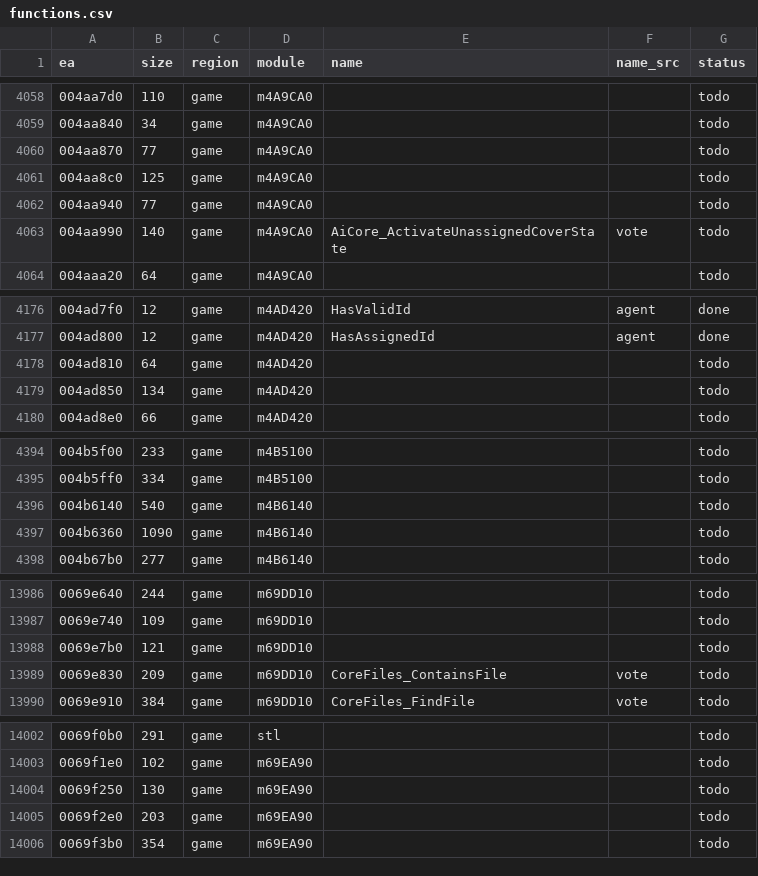
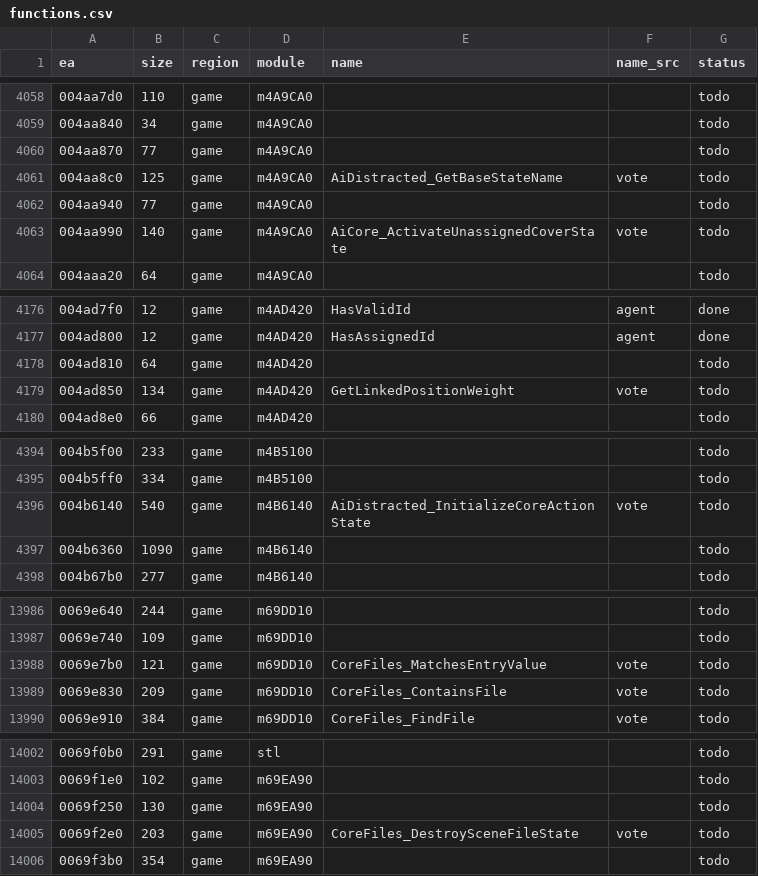
Before and after one commit to eonflux7/csf-re, a CSV file: db/functions.csv, drawn as a sheet; only a part is shown, gaps mark what is left out; the diff covers the shown part only.

```diff
--- a/db/functions.csv
+++ b/db/functions.csv
@@ -4060,3 +4060,3 @@ ea,size,region,module,name,name_src,status
 004aa870,77,game,m4A9CA0,,,todo
-004aa8c0,125,game,m4A9CA0,,,todo
+004aa8c0,125,game,m4A9CA0,AiDistracted_GetBaseStateName,vote,todo
 004aa940,77,game,m4A9CA0,,,todo
@@ -4178,3 +4178,3 @@ ea,size,region,module,name,name_src,status
 004ad810,64,game,m4AD420,,,todo
-004ad850,134,game,m4AD420,,,todo
+004ad850,134,game,m4AD420,GetLinkedPositionWeight,vote,todo
 004ad8e0,66,game,m4AD420,,,todo
@@ -4395,3 +4395,3 @@ ea,size,region,module,name,name_src,status
 004b5ff0,334,game,m4B5100,,,todo
-004b6140,540,game,m4B6140,,,todo
+004b6140,540,game,m4B6140,AiDistracted_InitializeCoreActionState,vote,todo
 004b6360,1090,game,m4B6140,,,todo
@@ -13987,3 +13987,3 @@ ea,size,region,module,name,name_src,status
 0069e740,109,game,m69DD10,,,todo
-0069e7b0,121,game,m69DD10,,,todo
+0069e7b0,121,game,m69DD10,CoreFiles_MatchesEntryValue,vote,todo
 0069e830,209,game,m69DD10,CoreFiles_ContainsFile,vote,todo
@@ -14004,3 +14004,3 @@ ea,size,region,module,name,name_src,status
 0069f250,130,game,m69EA90,,,todo
-0069f2e0,203,game,m69EA90,,,todo
+0069f2e0,203,game,m69EA90,CoreFiles_DestroySceneFileState,vote,todo
 0069f3b0,354,game,m69EA90,,,todo
```
Also changed, not shown: 60 edited cells elsewhere in this file, 26 other files.
